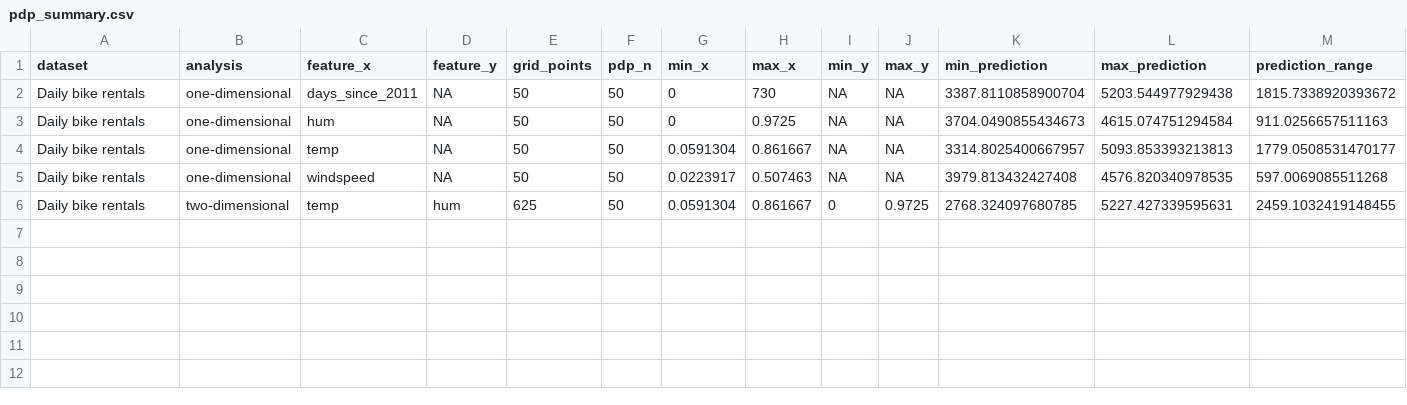
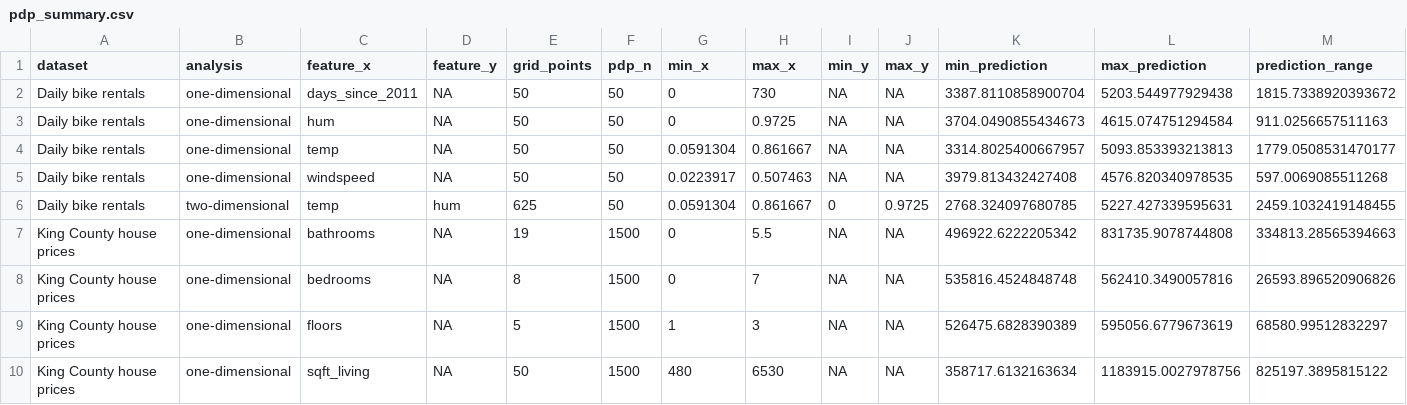
Before and after one commit to adriaaguilarm/xai-pdp-assignment-final, a CSV file: outputs/tables/pdp_summary.csv, drawn as a sheet.

```diff
--- a/outputs/tables/pdp_summary.csv
+++ b/outputs/tables/pdp_summary.csv
@@ -6 +6,5 @@ Daily bike rentals,one-dimensional,windspeed,NA,50,50,0.0223917,0.507463,NA,NA,3
 Daily bike rentals,two-dimensional,temp,hum,625,50,0.0591304,0.861667,0,0.9725,2768.324097680785,5227.427339595631,2459.1032419148455
+King County house prices,one-dimensional,bathrooms,NA,19,1500,0,5.5,NA,NA,496922.6222205342,831735.9078744808,334813.28565394663
+King County house prices,one-dimensional,bedrooms,NA,8,1500,0,7,NA,NA,535816.4524848748,562410.3490057816,26593.896520906826
+King County house prices,one-dimensional,floors,NA,5,1500,1,3,NA,NA,526475.6828390389,595056.6779673619,68580.99512832297
+King County house prices,one-dimensional,sqft_living,NA,50,1500,480,6530,NA,NA,358717.6132163634,1183915.0027978756,825197.3895815122
```
Also changed, not shown: outputs/tables/feature_importance.csv, 7 other files.
